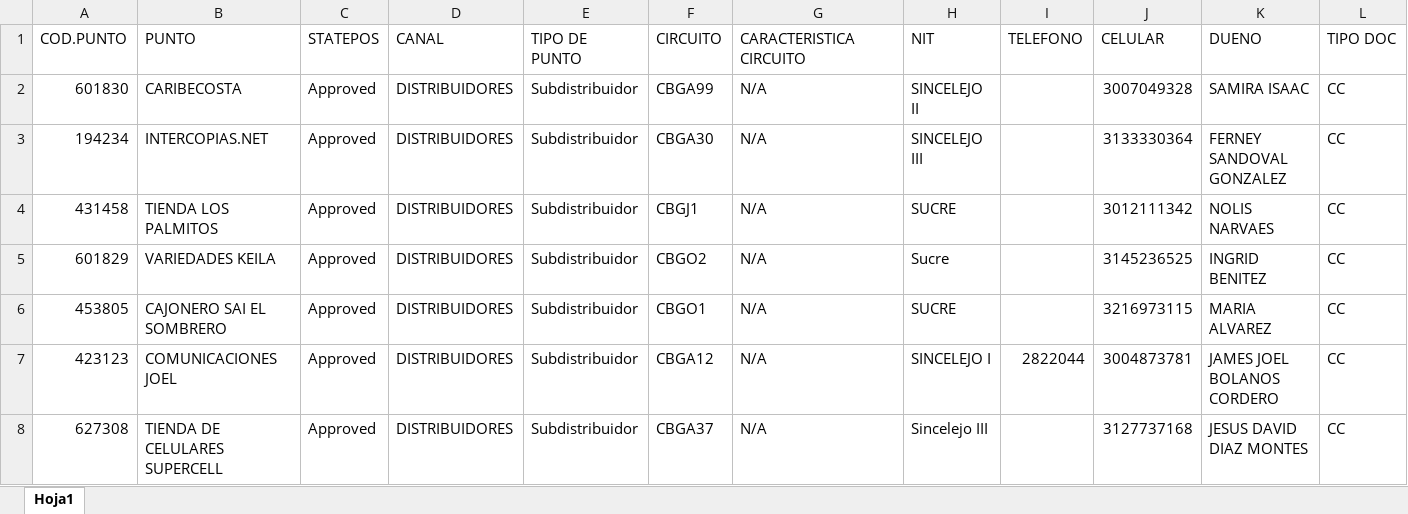
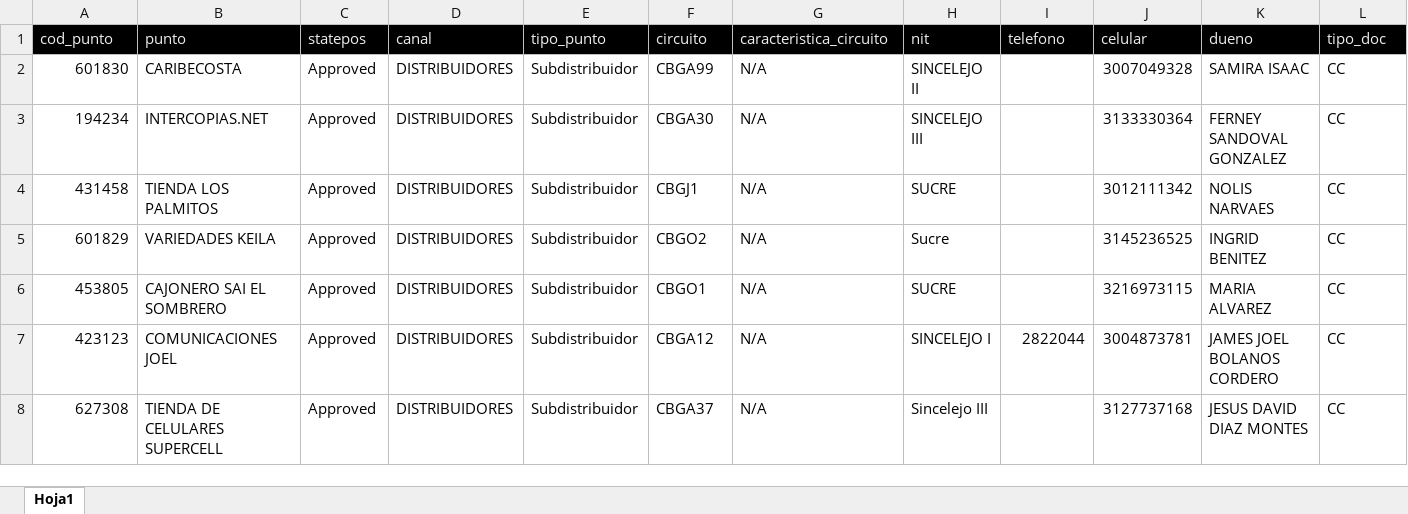
Before and after one commit to JavieSanchezB/DMS, an Excel workbook: RPOINT APP.xlsx, sheet Hoja1, drawn as a sheet; only a part is shown; values as stored, in another font and other column widths than the file's, no borders; removed rows and columns are numbered as before the commit, all else as after; rows hold the shown columns only; the diff names each change by its address in the sheet, - before the commit and + after, or states it on an @@ line.

Commit message:
bd puntos update

```diff
--- a/RPOINT APP.xlsx (sheet Hoja1)
+++ b/RPOINT APP.xlsx (sheet Hoja1)
-row 1: COD.PUNTO | PUNTO | STATEPOS | CANAL | TIPO DE PUNTO | CIRCUITO | CARACTERISTICA CIRCUITO | NIT | TELEFONO | CELULAR | DUENO | TIPO DOC
+row 1: cod_punto | punto | statepos | canal | tipo_punto | circuito | caracteristica_circuito | nit | telefono | celular | dueno | tipo_doc
```
Also changed, not shown: 13 other files.
